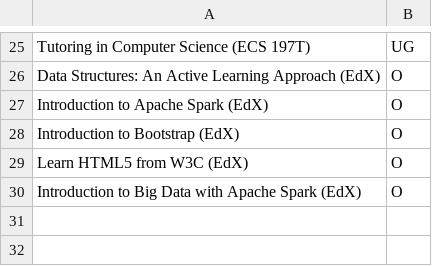
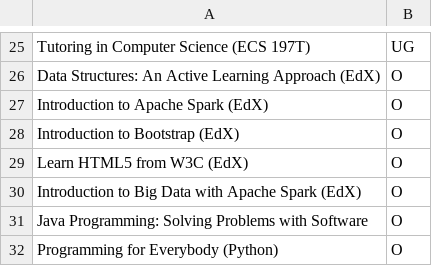
Before and after one commit to prudentprogrammer/My-Personal-Website, a CSV file: static/assets/classes.csv, drawn as a sheet; only a part is shown, gaps mark what is left out.

Commit message:
Added courses

```diff
--- a/static/assets/classes.csv
+++ b/static/assets/classes.csv
@@ -30 +30,3 @@ Learn HTML5 from W3C (EdX), O
 Introduction to Big Data with Apache Spark (EdX), O
+Java Programming: Solving Problems with Software, O
+Programming for Everybody (Python), O
```
